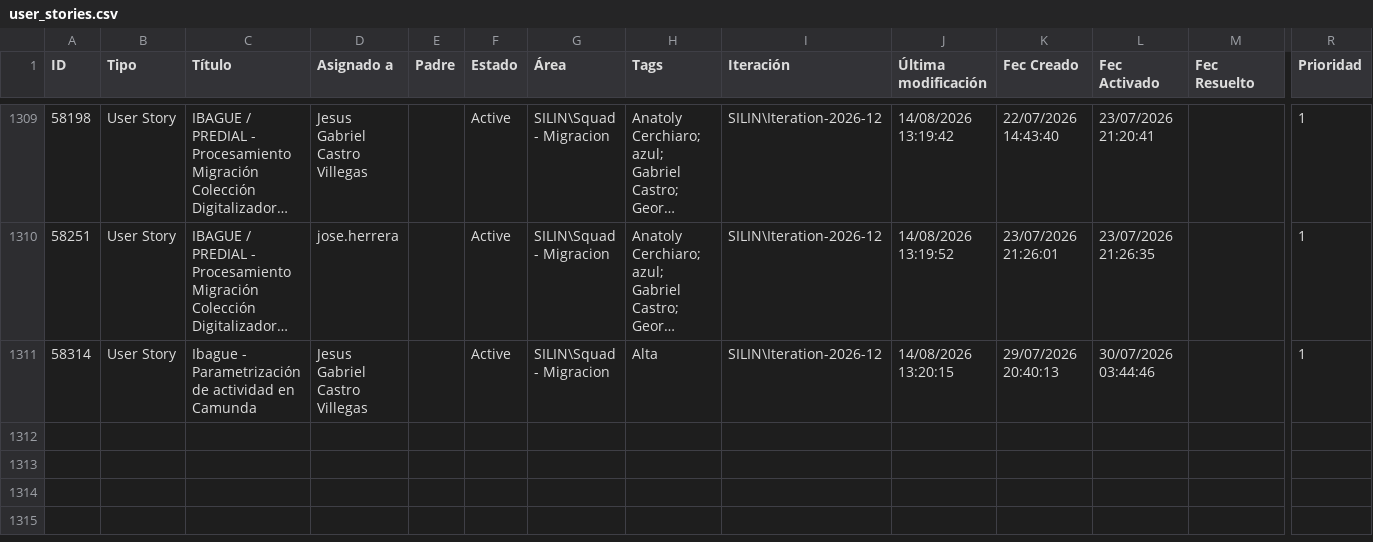
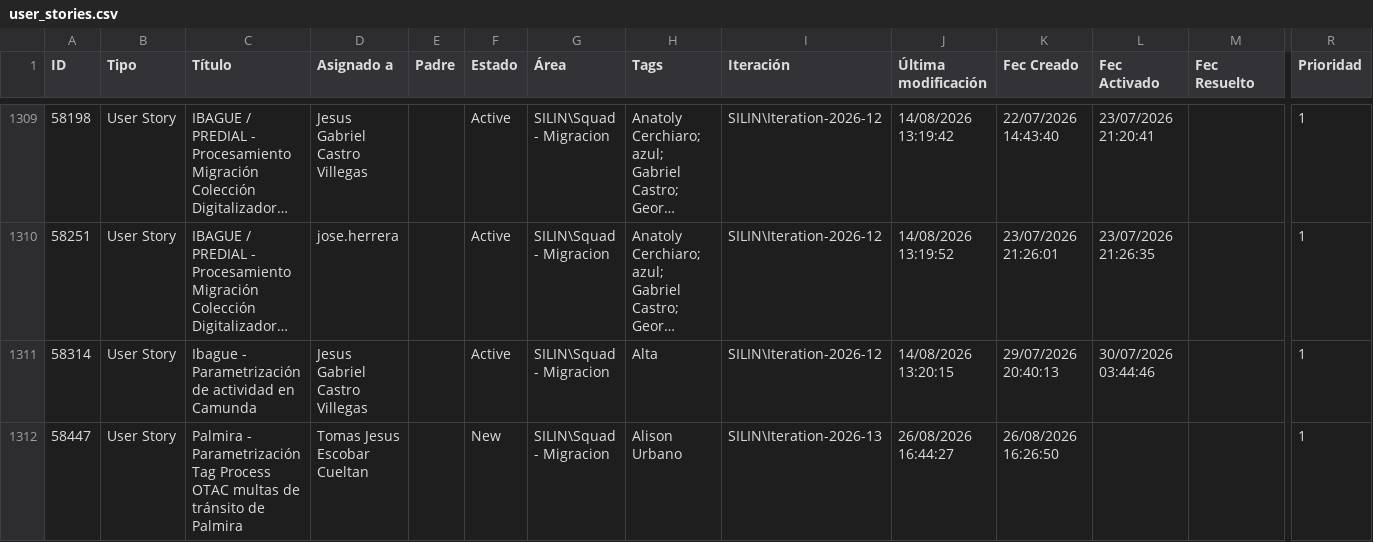
Before and after one commit to alisonfernandau-source/azure-insights-data-, a CSV file: src/data/user_stories.csv, drawn as a sheet; only a part is shown, gaps mark what is left out; long unchanged cells end in …; rows hold the shown columns only; the diff names each change by its address in the sheet, - before the commit and + after, or states it on an @@ line.

```diff
--- a/src/data/user_stories.csv
+++ b/src/data/user_stories.csv
+row 1312: 58447 | User Story | Palmira - Parametrización Tag Process OTAC multas de tránsito de Palmira | Tomas Jesus Escobar Cueltan |  | New | SILIN\Squad - Migracion | Alison Urbano | SILIN\Iteration-2026-13 | 26/08/2026 16:44:27 | 26/08/2026 16:26:50 |  |  | 1
```
Also changed, not shown: src/data/feature_snapshot_history.csv, 1 other file.
